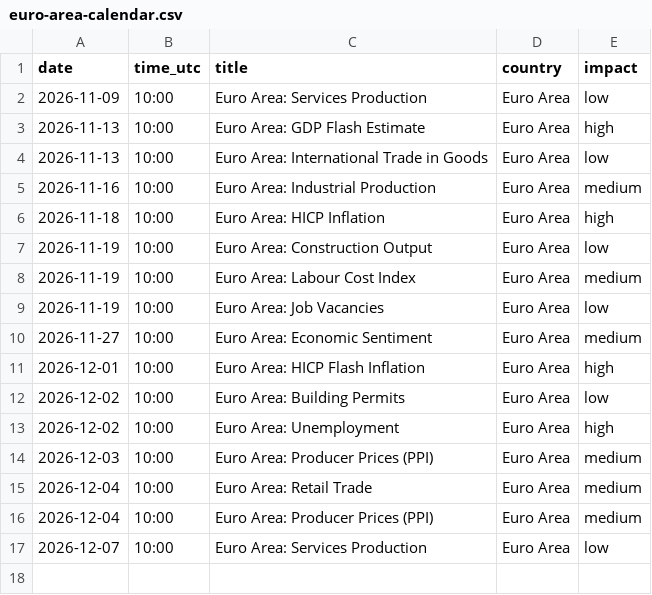
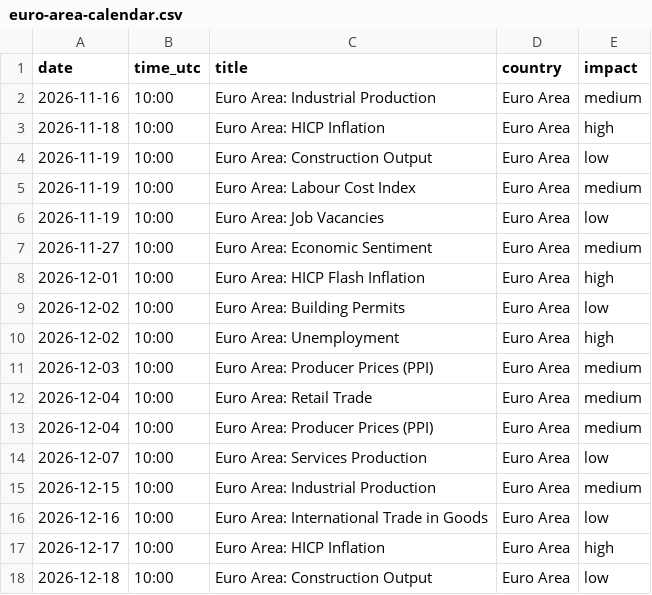
Before and after one commit to Economicium-stack/economicium-open-data, a CSV file: data/euro-area-calendar.csv, drawn as a sheet; removed rows and columns are numbered as before the commit, all else as after; the diff names each change by its address in the sheet, - before the commit and + after, or states it on an @@ line.

```diff
--- a/data/euro-area-calendar.csv
+++ b/data/euro-area-calendar.csv
-row 2: 2026-11-09 | 10:00 | Euro Area: Services Production | Euro Area | low
-row 3: 2026-11-13 | 10:00 | Euro Area: GDP Flash Estimate | Euro Area | high
-row 4: 2026-11-13 | 10:00 | Euro Area: International Trade in Goods | Euro Area | low
+row 15: 2026-12-15 | 10:00 | Euro Area: Industrial Production | Euro Area | medium
+row 16: 2026-12-16 | 10:00 | Euro Area: International Trade in Goods | Euro Area | low
+row 17: 2026-12-17 | 10:00 | Euro Area: HICP Inflation | Euro Area | high
+row 18: 2026-12-18 | 10:00 | Euro Area: Construction Output | Euro Area | low
```
Also changed, not shown: data/earnings-date-estimates.csv, data/economic-calendar.csv.
